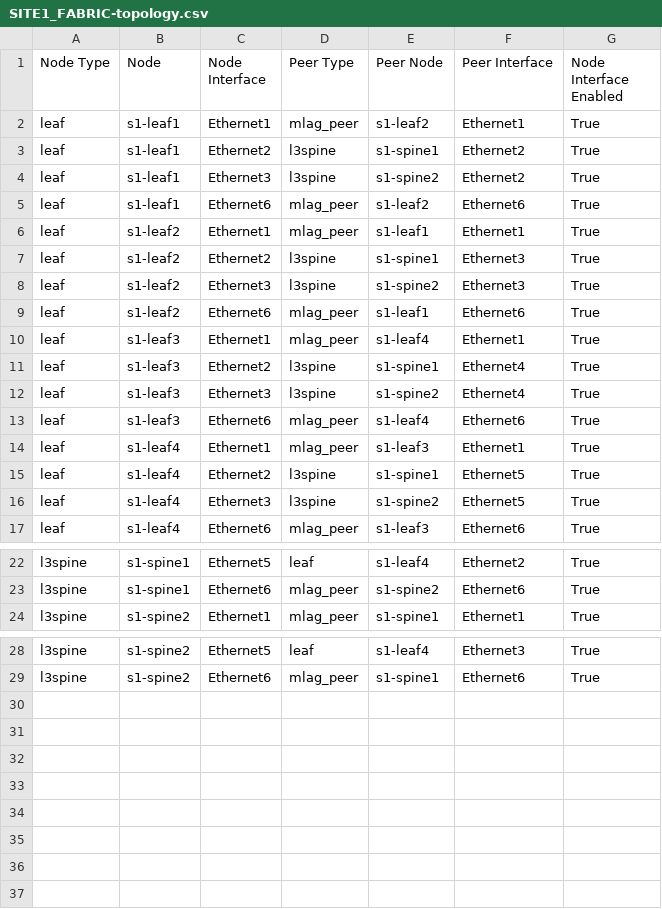
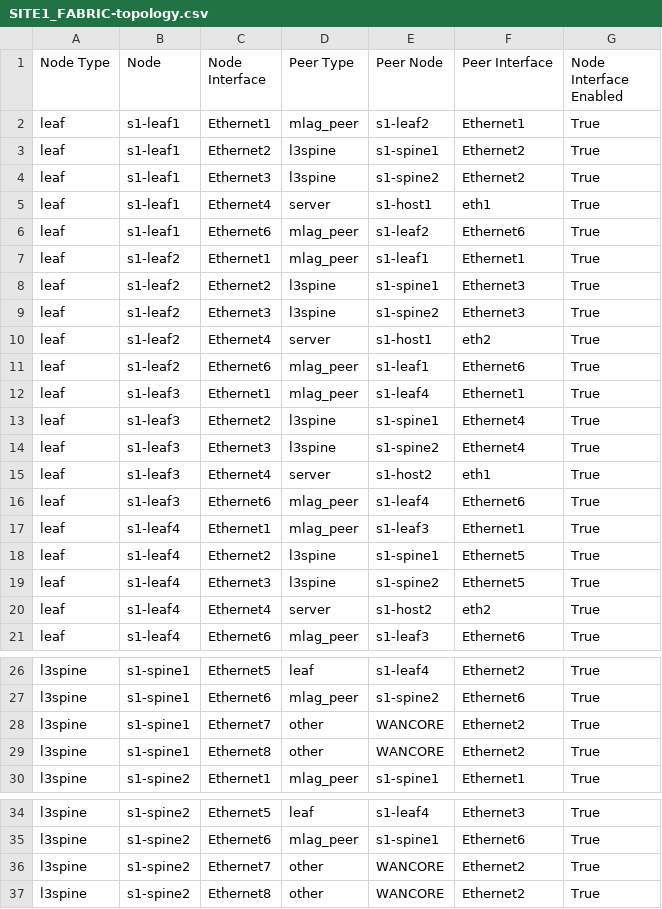
Before and after one commit to bdugg21/ci-workshops-avd, a CSV file: sites/site_1/documentation/fabric/SITE1_FABRIC-topology.csv, drawn as a sheet; only a part is shown, gaps mark what is left out.

Commit message:
site 2 fabric, services, and ports

```diff
--- a/sites/site_1/documentation/fabric/SITE1_FABRIC-topology.csv
+++ b/sites/site_1/documentation/fabric/SITE1_FABRIC-topology.csv
@@ -4,2 +4,3 @@ leaf,s1-leaf1,Ethernet2,l3spine,s1-spine1,Ethernet2,True
 leaf,s1-leaf1,Ethernet3,l3spine,s1-spine2,Ethernet2,True
+leaf,s1-leaf1,Ethernet4,server,s1-host1,eth1,True
 leaf,s1-leaf1,Ethernet6,mlag_peer,s1-leaf2,Ethernet6,True
@@ -8,2 +9,3 @@ leaf,s1-leaf2,Ethernet2,l3spine,s1-spine1,Ethernet3,True
 leaf,s1-leaf2,Ethernet3,l3spine,s1-spine2,Ethernet3,True
+leaf,s1-leaf2,Ethernet4,server,s1-host1,eth2,True
 leaf,s1-leaf2,Ethernet6,mlag_peer,s1-leaf1,Ethernet6,True
@@ -12,2 +14,3 @@ leaf,s1-leaf3,Ethernet2,l3spine,s1-spine1,Ethernet4,True
 leaf,s1-leaf3,Ethernet3,l3spine,s1-spine2,Ethernet4,True
+leaf,s1-leaf3,Ethernet4,server,s1-host2,eth1,True
 leaf,s1-leaf3,Ethernet6,mlag_peer,s1-leaf4,Ethernet6,True
@@ -16,2 +19,3 @@ leaf,s1-leaf4,Ethernet2,l3spine,s1-spine1,Ethernet5,True
 leaf,s1-leaf4,Ethernet3,l3spine,s1-spine2,Ethernet5,True
+leaf,s1-leaf4,Ethernet4,server,s1-host2,eth2,True
 leaf,s1-leaf4,Ethernet6,mlag_peer,s1-leaf3,Ethernet6,True
@@ -23,2 +27,4 @@ l3spine,s1-spine1,Ethernet5,leaf,s1-leaf4,Ethernet2,True
 l3spine,s1-spine1,Ethernet6,mlag_peer,s1-spine2,Ethernet6,True
+l3spine,s1-spine1,Ethernet7,other,WANCORE,Ethernet2,True
+l3spine,s1-spine1,Ethernet8,other,WANCORE,Ethernet2,True
 l3spine,s1-spine2,Ethernet1,mlag_peer,s1-spine1,Ethernet1,True
@@ -29 +35,3 @@ l3spine,s1-spine2,Ethernet5,leaf,s1-leaf4,Ethernet3,True
 l3spine,s1-spine2,Ethernet6,mlag_peer,s1-spine1,Ethernet6,True
+l3spine,s1-spine2,Ethernet7,other,WANCORE,Ethernet2,True
+l3spine,s1-spine2,Ethernet8,other,WANCORE,Ethernet2,True
```
Also changed, not shown: 50 other files.
